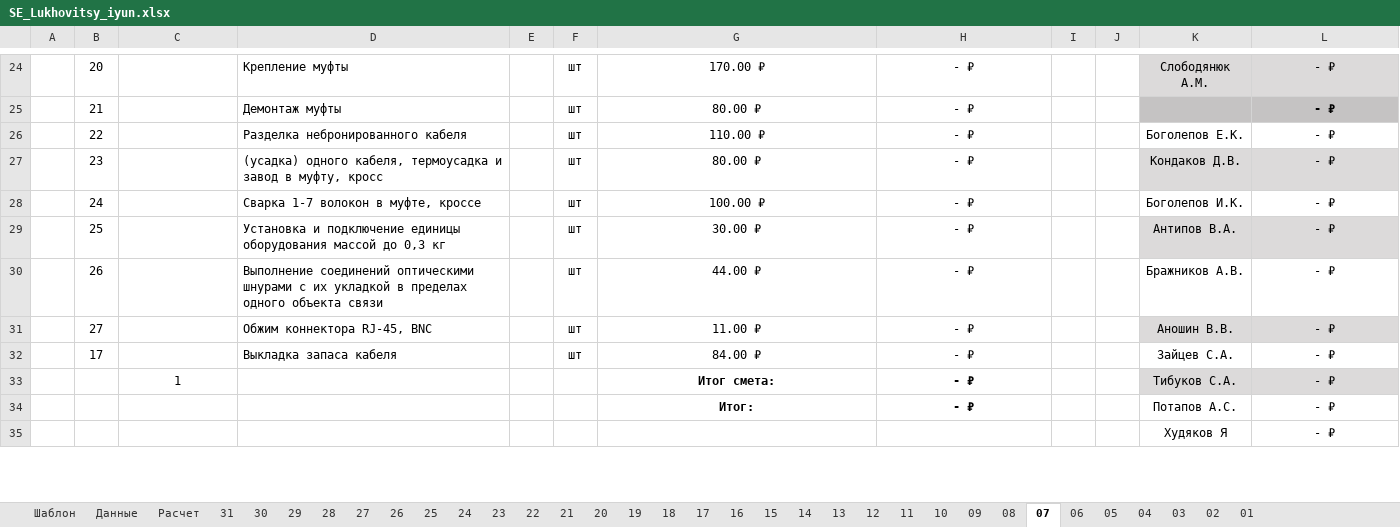
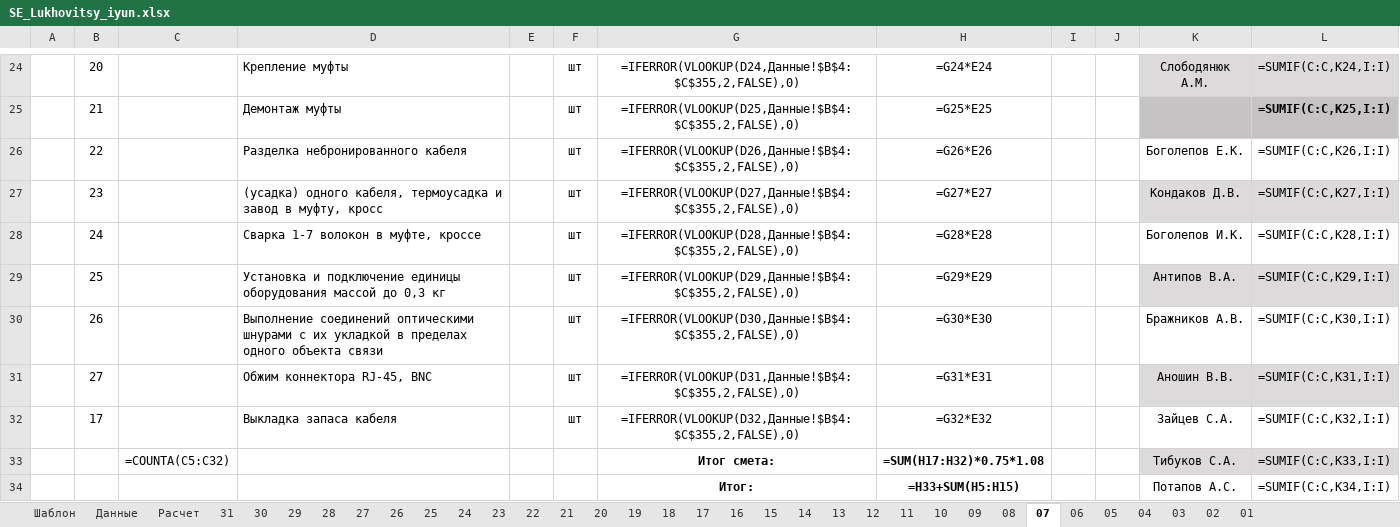
Before and after one commit to SilveFox/neiro2, an Excel workbook: docs/SE_Lukhovitsy_iyun.xlsx, sheet 07, drawn as a sheet; only a part is shown, gaps mark what is left out; values as stored, in another font and other column widths than the file's, no borders; formulas without a stored value are shown as written; removed rows and columns are numbered as before the commit, all else as after; the diff covers the shown part only; the diff names each change by its address in the sheet, - before the commit and + after, or states it on an @@ line.

```diff
--- a/docs/SE_Lukhovitsy_iyun.xlsx (sheet 07)
+++ b/docs/SE_Lukhovitsy_iyun.xlsx (sheet 07)
-G24: 170.00 ₽
+G24: =IFERROR(VLOOKUP(D24,Данные!$B$4:$C$355,2,FALSE),0)
-H24: - ₽
+H24: =G24*E24
-L24: - ₽
+L24: =SUMIF(C:C,K24,I:I)
-G25: 80.00 ₽
+G25: =IFERROR(VLOOKUP(D25,Данные!$B$4:$C$355,2,FALSE),0)
-H25: - ₽
+H25: =G25*E25
-L25: - ₽
+L25: =SUMIF(C:C,K25,I:I)
-G26: 110.00 ₽
+G26: =IFERROR(VLOOKUP(D26,Данные!$B$4:$C$355,2,FALSE),0)
-H26: - ₽
+H26: =G26*E26
-L26: - ₽
+L26: =SUMIF(C:C,K26,I:I)
-G27: 80.00 ₽
+G27: =IFERROR(VLOOKUP(D27,Данные!$B$4:$C$355,2,FALSE),0)
-H27: - ₽
+H27: =G27*E27
-L27: - ₽
+L27: =SUMIF(C:C,K27,I:I)
-G28: 100.00 ₽
+G28: =IFERROR(VLOOKUP(D28,Данные!$B$4:$C$355,2,FALSE),0)
-H28: - ₽
+H28: =G28*E28
-L28: - ₽
+L28: =SUMIF(C:C,K28,I:I)
-G29: 30.00 ₽
+G29: =IFERROR(VLOOKUP(D29,Данные!$B$4:$C$355,2,FALSE),0)
-H29: - ₽
+H29: =G29*E29
-L29: - ₽
+L29: =SUMIF(C:C,K29,I:I)
-G30: 44.00 ₽
+G30: =IFERROR(VLOOKUP(D30,Данные!$B$4:$C$355,2,FALSE),0)
-H30: - ₽
+H30: =G30*E30
-L30: - ₽
+L30: =SUMIF(C:C,K30,I:I)
-G31: 11.00 ₽
+G31: =IFERROR(VLOOKUP(D31,Данные!$B$4:$C$355,2,FALSE),0)
-H31: - ₽
+H31: =G31*E31
-L31: - ₽
+L31: =SUMIF(C:C,K31,I:I)
-G32: 84.00 ₽
+G32: =IFERROR(VLOOKUP(D32,Данные!$B$4:$C$355,2,FALSE),0)
-H32: - ₽
+H32: =G32*E32
-L32: - ₽
+L32: =SUMIF(C:C,K32,I:I)
-row 33:  |  | 1 |  |  |  | Итог смета: | - ₽ |  |  | Тибуков С.А. | - ₽
-row 34:  |  |  |  |  |  | Итог: | - ₽ |  |  | Потапов А.С. | - ₽
-row 35:  |  |  |  |  |  |  |  |  |  | Худяков Я | - ₽
+row 33:  |  | =COUNTA(C5:C32) |  |  |  | Итог смета: | =SUM(H17:H32)*0.75*1.08 |  |  | Тибуков С.А. | =SUMIF(C:C,K33,I:I)
+row 34:  |  |  |  |  |  | Итог: | =H33+SUM(H5:H15) |  |  | Потапов А.С. | =SUMIF(C:C,K34,I:I)
```
Also changed, not shown: 17 added rows, 16 removed rows and 304 edited cells elsewhere in this sheet, sheet Расчет, sheet 19, sheet 14, sheet 04, sheet 18, sheet 16, 27 more sheets, 10 other files.
